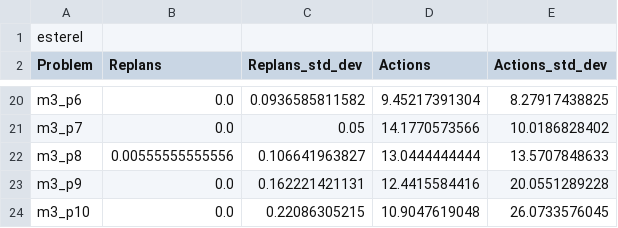
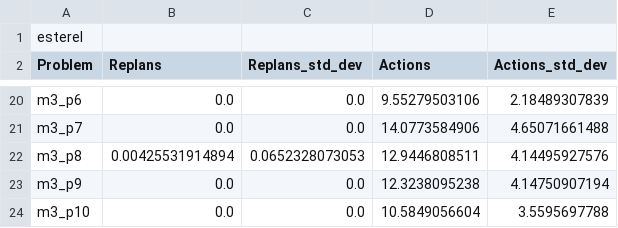
Before and after one commit to TomasRibeiro96/Olisipo-planner, a CSV file: factory_robot-results/factory_robot/problem_m3/results_suc-m3.csv, drawn as a sheet; only a part is shown, gaps mark what is left out; removed rows and columns are numbered as before the commit, all else as after; the diff covers the shown part only; the diff names each change by its address in the sheet, - before the commit and + after, or states it on an @@ line.

```diff
--- a/factory_robot-results/factory_robot/problem_m3/results_suc-m3.csv
+++ b/factory_robot-results/factory_robot/problem_m3/results_suc-m3.csv
-C20 (Replans_std_dev): 0.0936585811582
+C20 (Replans_std_dev): 0.0
-D20 (Actions): 9.45217391304
+D20 (Actions): 9.55279503106
-E20 (Actions_std_dev): 8.27917438825
+E20 (Actions_std_dev): 2.18489307839
-C21 (Replans_std_dev): 0.05
+C21 (Replans_std_dev): 0.0
-D21 (Actions): 14.1770573566
+D21 (Actions): 14.0773584906
-E21 (Actions_std_dev): 10.0186828402
+E21 (Actions_std_dev): 4.65071661488
-row 22: m3_p8 | 0.00555555555556 | 0.106641963827 | 13.0444444444 | 13.5707848633
+row 22: m3_p8 | 0.00425531914894 | 0.0652328073053 | 12.9446808511 | 4.14495927576
-C23 (Replans_std_dev): 0.162221421131
+C23 (Replans_std_dev): 0.0
-D23 (Actions): 12.4415584416
+D23 (Actions): 12.3238095238
-E23 (Actions_std_dev): 20.0551289228
+E23 (Actions_std_dev): 4.14750907194
-C24 (Replans_std_dev): 0.22086305215
+C24 (Replans_std_dev): 0.0
-D24 (Actions): 10.9047619048
+D24 (Actions): 10.5849056604
-E24 (Actions_std_dev): 26.0733576045
+E24 (Actions_std_dev): 3.5595697788
```
Also changed, not shown: 12 added rows, 12 removed rows and 7 edited cells elsewhere in this file, factory_robot-results/adv_factory_robot/problem_m3/results_all-m3.csv, factory_robot-results/adv_factory_robot/problem_m3/results_fail-m3.csv, 5 other files.
